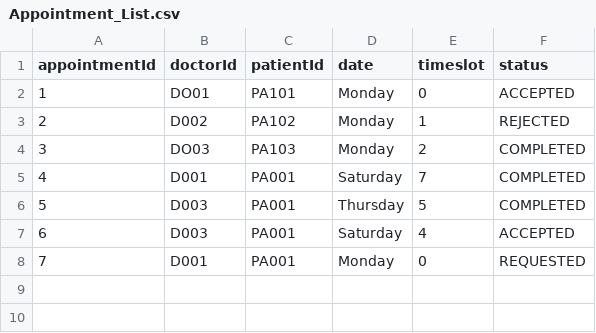
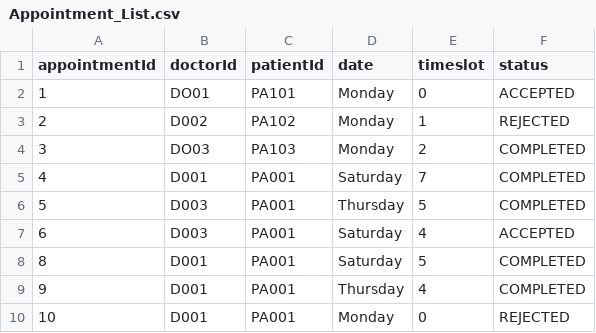
Before and after one commit to Devininthelab/sc2002-hospital-management-system, a CSV file: HospitalManagementSystem/src/main/resources/Appointment_List.csv, drawn as a sheet.

Commit message:
patient and doctor all test passed

```diff
--- a/HospitalManagementSystem/src/main/resources/Appointment_List.csv
+++ b/HospitalManagementSystem/src/main/resources/Appointment_List.csv
@@ -7,2 +7,4 @@ appointmentId,doctorId,patientId,date,timeslot,status
 6,D003,PA001,Saturday,4,ACCEPTED
-7,D001,PA001,Monday,0,REQUESTED
+8,D001,PA001,Saturday,5,COMPLETED
+9,D001,PA001,Thursday,4,COMPLETED
+10,D001,PA001,Monday,0,REJECTED
```
Also changed, not shown: HospitalManagementSystem/src/main/resources/AppointmentOutcomeRecord.csv, HospitalManagementSystem/src/main/resources/Patient_List.csv, 7 other files.
